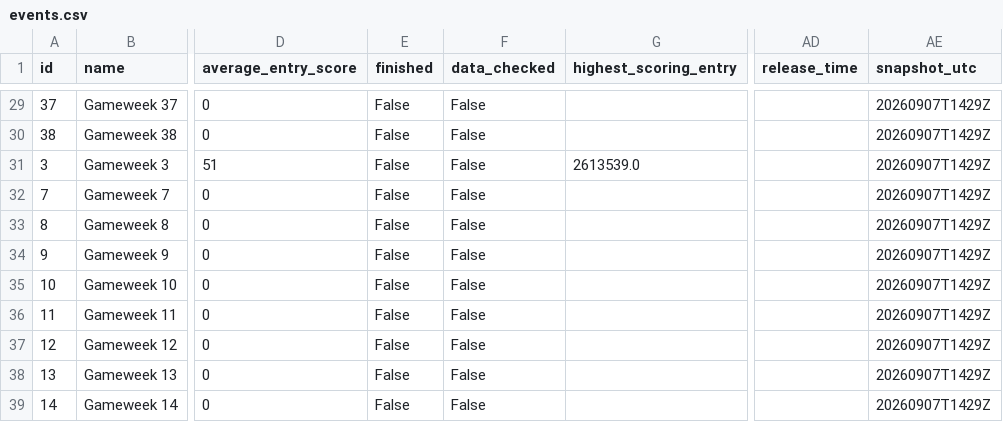
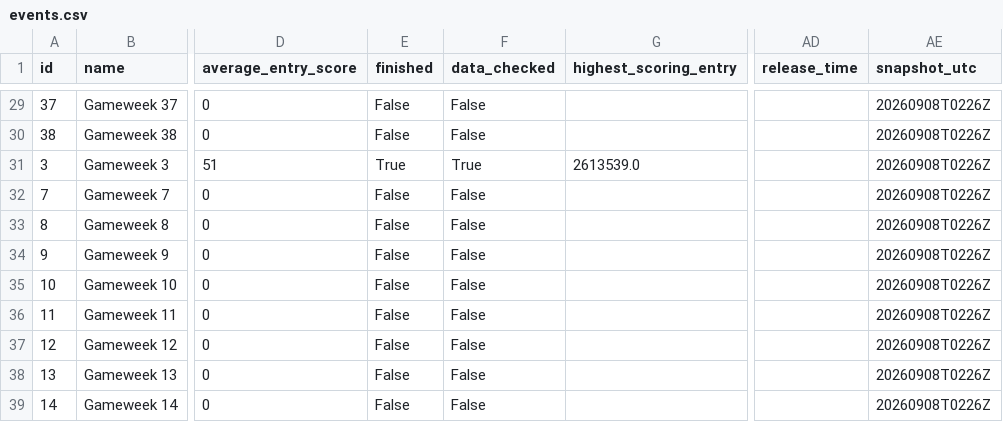
Before and after one commit to tanweirenbryan-bot/fpl-hub, a CSV file: data/latest/events.csv, drawn as a sheet; only a part is shown, gaps mark what is left out; the diff covers the shown part only; the diff names each change by its address in the sheet, - before the commit and + after, or states it on an @@ line.

```diff
--- a/data/latest/events.csv
+++ b/data/latest/events.csv
-AE29:AE39 (snapshot_utc): 20260907T1429Z
+AE29:AE39 (snapshot_utc): 20260908T0226Z
-E31 (finished): False
+E31 (finished): True
-F31 (data_checked): False
+F31 (data_checked): True
```
Also changed, not shown: 29 edited cells elsewhere in this file, data/latest/players.csv, data/latest/teams.csv, 3 other files.
